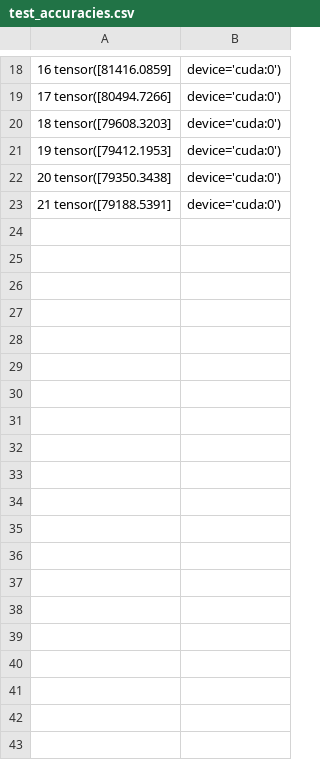
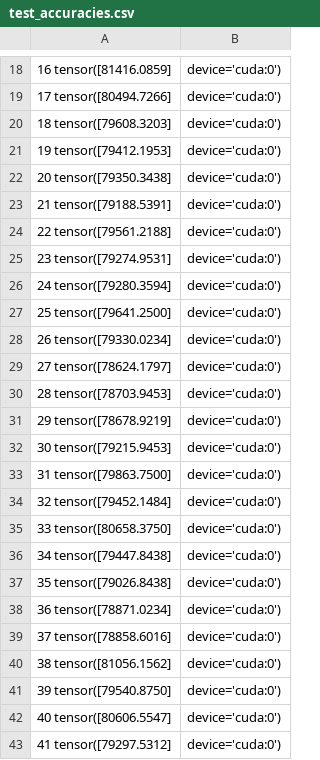
Before and after one commit to marcocarollo/evodenss-1d, a CSV file: results/BBP700/run_3050/statistics/test_accuracies.csv, drawn as a sheet; only a part is shown, gaps mark what is left out; the diff names each change by its address in the sheet, - before the commit and + after, or states it on an @@ line.

```diff
--- a/results/BBP700/run_3050/statistics/test_accuracies.csv
+++ b/results/BBP700/run_3050/statistics/test_accuracies.csv
+row 24: 22 tensor([79561.2188] | device='cuda:0')
+row 25: 23 tensor([79274.9531] | device='cuda:0')
+row 26: 24 tensor([79280.3594] | device='cuda:0')
+row 27: 25 tensor([79641.2500] | device='cuda:0')
+row 28: 26 tensor([79330.0234] | device='cuda:0')
+row 29: 27 tensor([78624.1797] | device='cuda:0')
+row 30: 28 tensor([78703.9453] | device='cuda:0')
+row 31: 29 tensor([78678.9219] | device='cuda:0')
+row 32: 30 tensor([79215.9453] | device='cuda:0')
+row 33: 31 tensor([79863.7500] | device='cuda:0')
+row 34: 32 tensor([79452.1484] | device='cuda:0')
+row 35: 33 tensor([80658.3750] | device='cuda:0')
+row 36: 34 tensor([79447.8438] | device='cuda:0')
+row 37: 35 tensor([79026.8438] | device='cuda:0')
+row 38: 36 tensor([78871.0234] | device='cuda:0')
+row 39: 37 tensor([78858.6016] | device='cuda:0')
+row 40: 38 tensor([81056.1562] | device='cuda:0')
+row 41: 39 tensor([79540.8750] | device='cuda:0')
+row 42: 40 tensor([80606.5547] | device='cuda:0')
+row 43: 41 tensor([79297.5312] | device='cuda:0')
```
Also changed, not shown: results/CHLA/run_1051/statistics/test_accuracies.csv, 41 other files.
